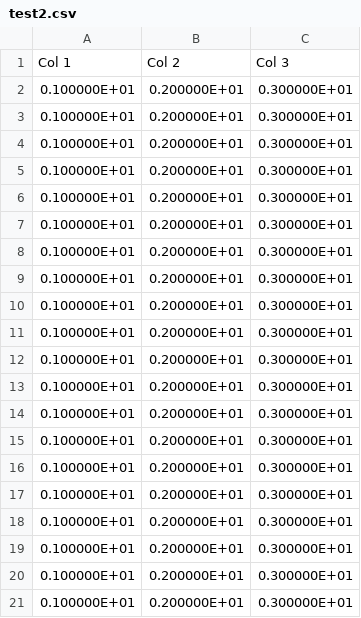
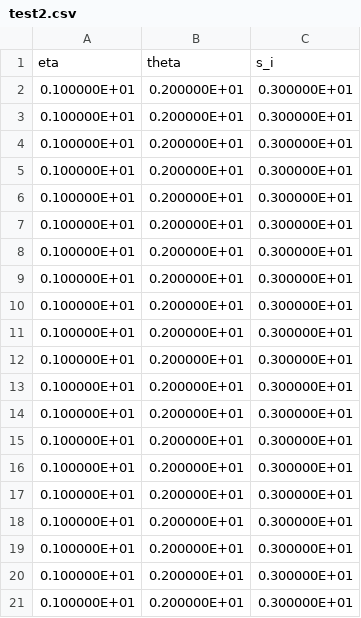
Before and after one commit to bryand4140/FORTRAN-Input-Output-Toolbox, a CSV file: test2.csv, drawn as a sheet.

```diff
--- a/test2.csv
+++ b/test2.csv
@@ -1,2 +1,2 @@
-Col 1,Col 2,Col 3
+            eta,          theta,            s_i
    0.100000E+01,   0.200000E+01,   0.300000E+01
```
Also changed, not shown: 4 other files.
